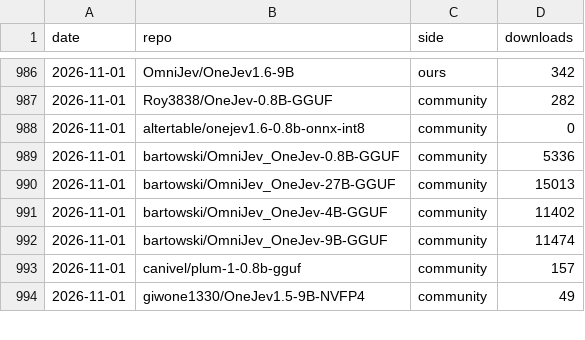
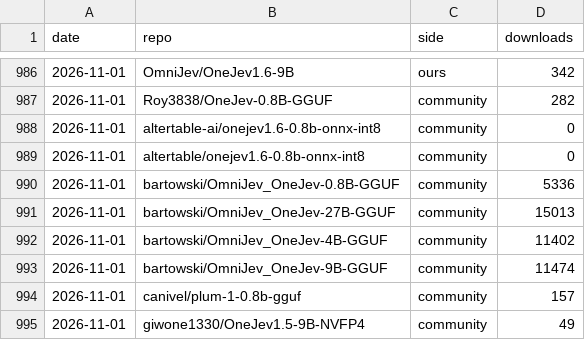
Before and after one commit to chase6305/OneJev, a CSV file: assets/downloads.csv, drawn as a sheet; only a part is shown, gaps mark what is left out; the diff covers the shown part only; the diff names each change by its address in the sheet, - before the commit and + after, or states it on an @@ line.

```diff
--- a/assets/downloads.csv
+++ b/assets/downloads.csv
+row 988: 2026-11-01 | altertable-ai/onejev1.6-0.8b-onnx-int8 | community | 0
```
Also changed, not shown: 40 added rows elsewhere in this file, 1 other file.
